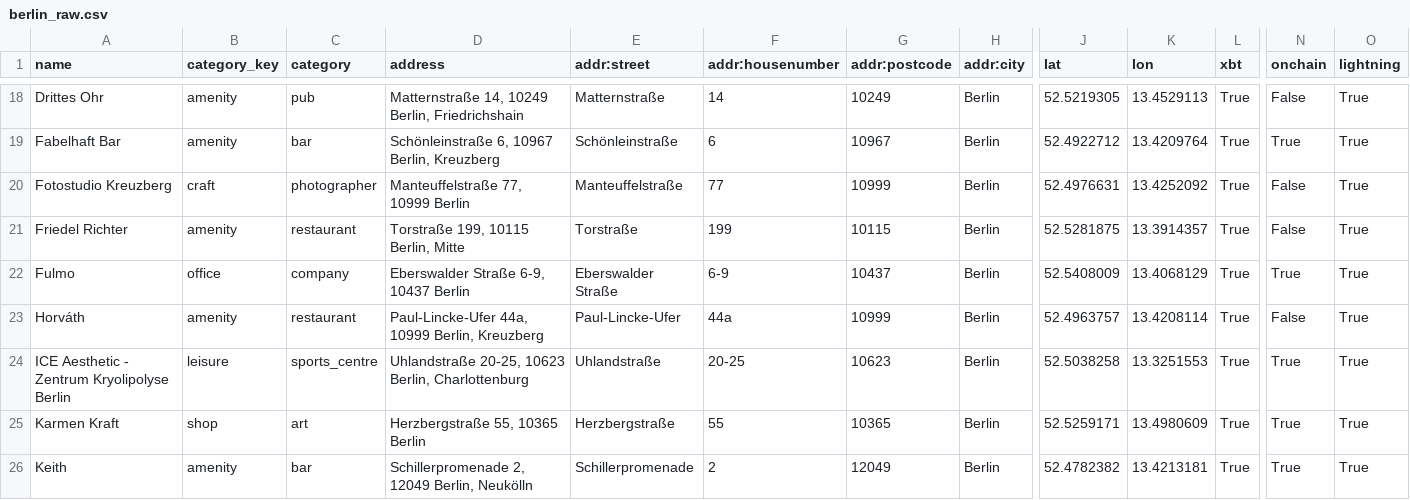
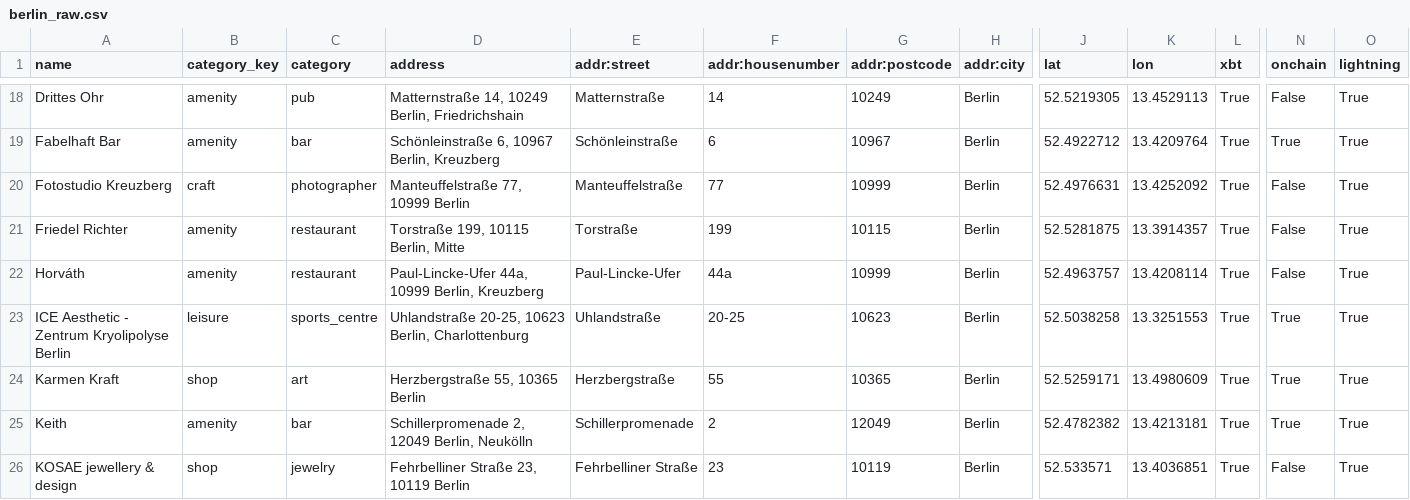
Before and after one commit to arbadacarbaYK/sats4duesseldorf, a CSV file: data/berlin_raw.csv, drawn as a sheet; only a part is shown, gaps mark what is left out; the shorter side is filled out with more unchanged rows; rows hold the shown columns only; the diff names each change by its address in the sheet, - before the commit and + after, or states it on an @@ line.

Commit message:
sync: update Berlin locations from BTCMap

```diff
--- a/data/berlin_raw.csv
+++ b/data/berlin_raw.csv
-row 22: Fulmo | office | company | Eberswalder Straße 6-9, 10437 Berlin | Eberswalder Straße | 6-9 | 10437 | Berlin | 52.5408009 | 13.4068129 | True | True | True
```
Also changed, not shown: data/locations.csv.
